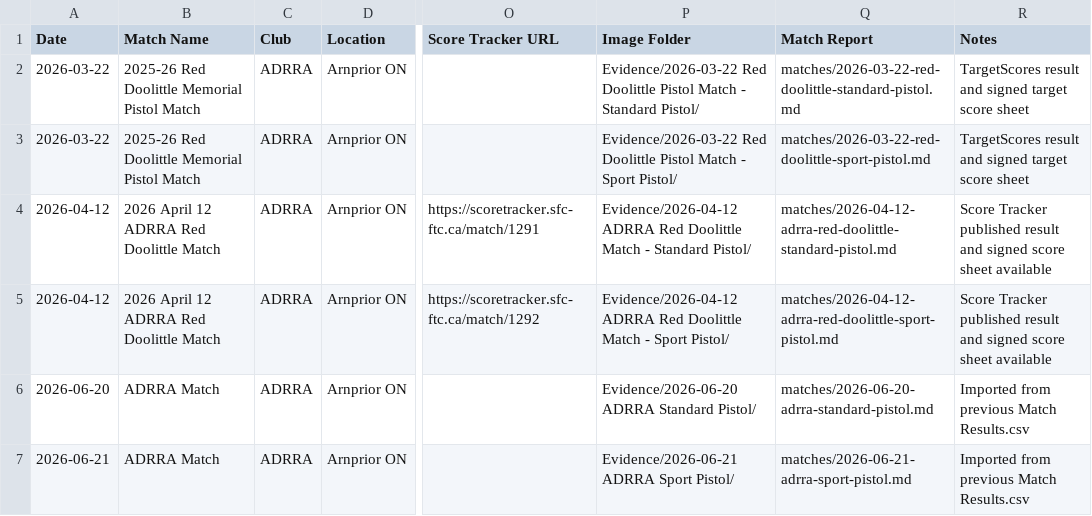
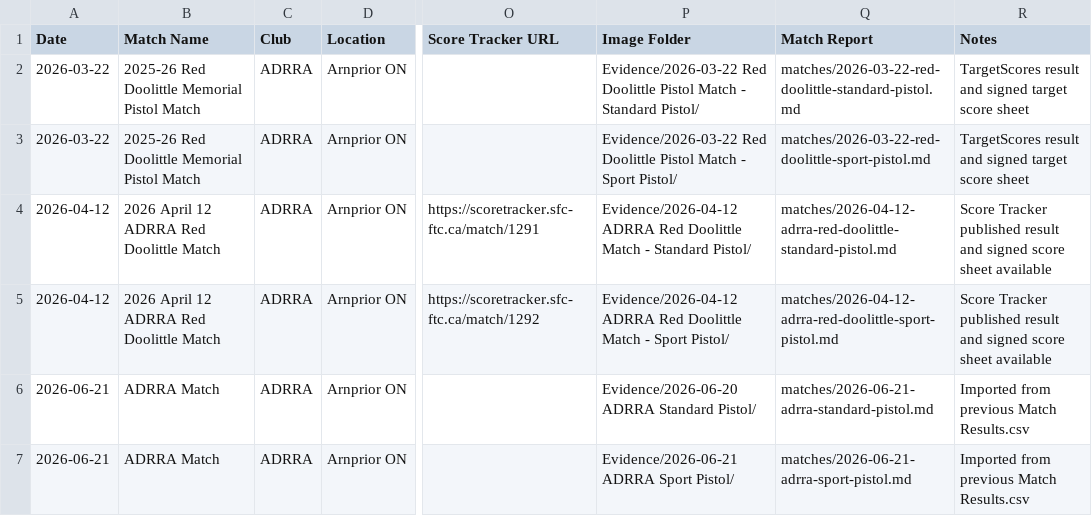
Before and after one commit to DannyLuu/issf-match-history, a CSV file: matches.csv, drawn as a sheet; only a part is shown, gaps mark what is left out; the diff names each change by its address in the sheet, - before the commit and + after, or states it on an @@ line.

Commit message:
Update match date and file name for June entry

```diff
--- a/matches.csv
+++ b/matches.csv
-A6 (Date): 2026-06-20
+A6 (Date): 2026-06-21
-Q6 (Match Report): matches/2026-06-20-adrra-standard-pistol.md
+Q6 (Match Report): matches/2026-06-21-adrra-standard-pistol.md
```
